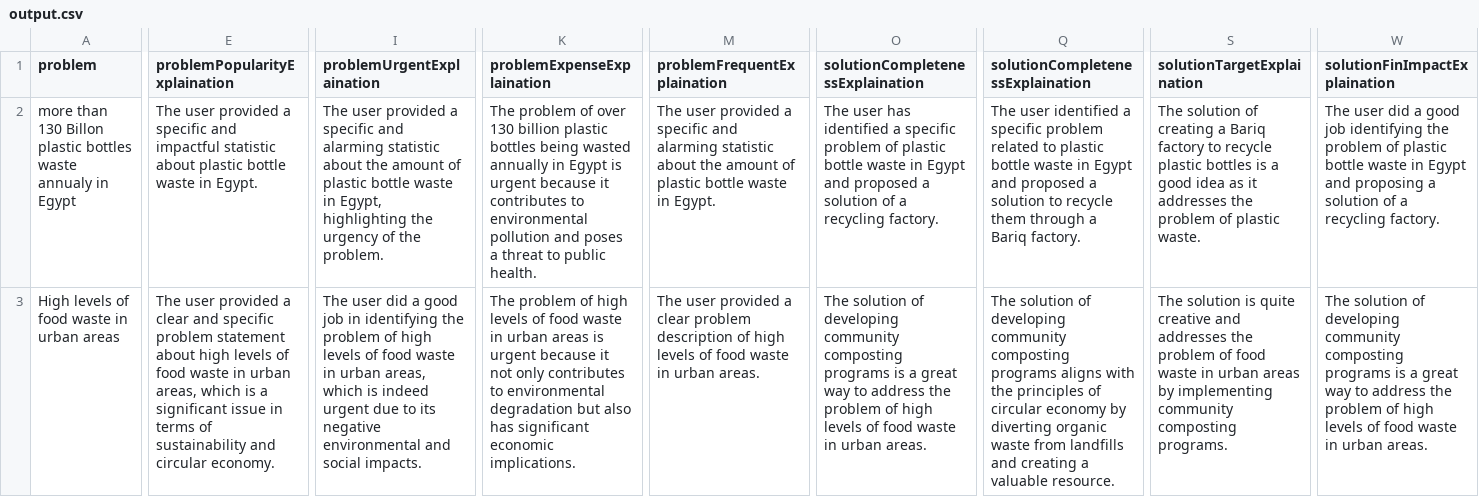
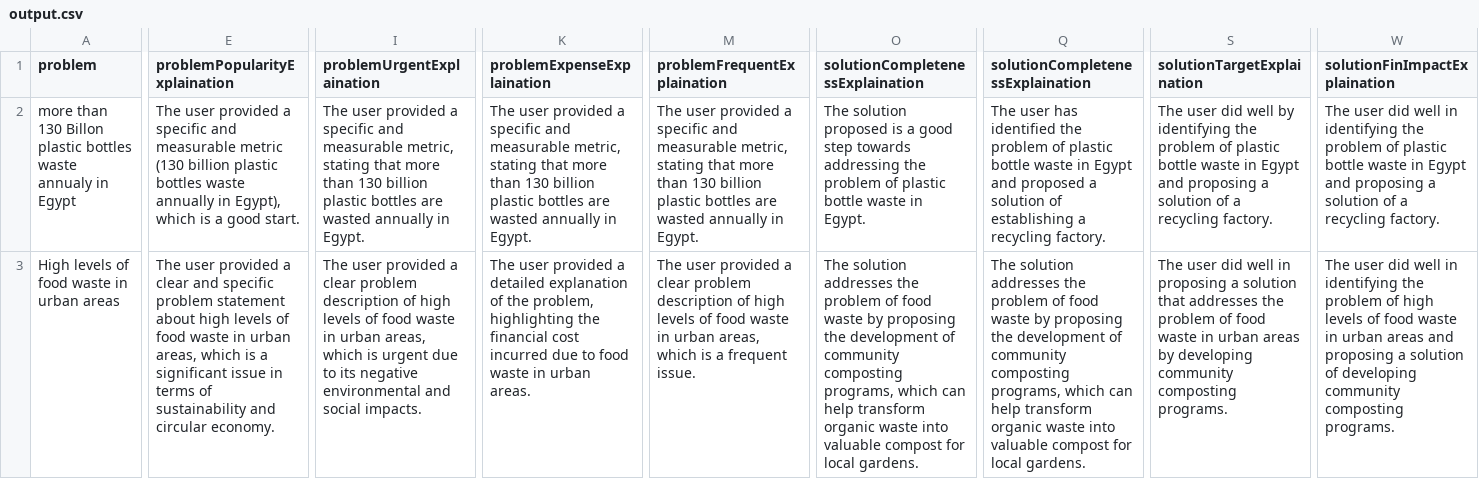
Before and after one commit to cyn900/AI-EarthHack, a CSV file: server/output.csv, drawn as a sheet; only a part is shown, gaps mark what is left out; the diff covers the shown part only; the diff names each change by its address in the sheet, - before the commit and + after, or states it on an @@ line.

```diff
--- a/server/output.csv
+++ b/server/output.csv
-E2 (problemPopularityExplaination): …specific and impactful statistic about plastic bottle waste in Egypt.
+E2 (problemPopularityExplaination): …specific and measurable metric (130 billion plastic bottles waste annually in Egypt), which is a good start.
-I2 (problemUrgentExplaination): …specific and alarming statistic about the amount of plastic bottle waste in Egypt, highlighting the urgency of the problem.
+I2 (problemUrgentExplaination): …specific and measurable metric, stating that more than 130 billion plastic bottles are wasted annually in Egypt.
-K2 (problemExpenseExplaination): The problem of over 130 billion plastic bottles being wasted annually in Egypt is urgent because it contributes to environmental pollution and poses a threat to public health.
+K2 (problemExpenseExplaination): The user provided a specific and measurable metric, stating that more than 130 billion plastic bottles are wasted annually in Egypt.
-M2 (problemFrequentExplaination): …specific and alarming statistic about the amount of plastic bottle waste in Egypt.
+M2 (problemFrequentExplaination): …specific and measurable metric, stating that more than 130 billion plastic bottles are wasted annually in Egypt.
-O2 (solutionCompletenessExplaination): The user has identified a specific problem of plastic bottle waste in Egypt and proposed a solution of a recycling factory.
+O2 (solutionCompletenessExplaination): The solution proposed is a good step towards addressing the problem of plastic bottle waste in Egypt.
-Q2 (solutionCompletenessExplaination): The user identified a specific problem related to plastic bottle waste in Egypt and proposed a solution to recycle them through a Bariq factory.
+Q2 (solutionCompletenessExplaination): The user has identified the problem of plastic bottle waste in Egypt and proposed a solution of establishing a recycling factory.
-S2 (solutionTargetExplaination): The solution of creating a Bariq factory to recycle plastic bottles is a good idea as it addresses the problem of plastic waste.
+S2 (solutionTargetExplaination): The user did well by identifying the problem of plastic bottle waste in Egypt and proposing a solution of a recycling factory.
-W2 (solutionFinImpactExplaination): …user did a good job identifying the…
+W2 (solutionFinImpactExplaination): …user did well in identifying the…
-I3 (problemUrgentExplaination): The user did a good job in identifying the problem of high levels of food waste in urban areas, which is indeed urgent due…
+I3 (problemUrgentExplaination): The user provided a clear problem description of high levels of food waste in urban areas, which is urgent due…
-K3 (problemExpenseExplaination): The problem of high levels of food waste in urban areas is urgent because it not only contributes to environmental degradation but also has significant economic implications.
+K3 (problemExpenseExplaination): The user provided a detailed explanation of the problem, highlighting the financial cost incurred due to food waste in urban areas.
-M3 (problemFrequentExplaination): …in urban areas.
+M3 (problemFrequentExplaination): …in urban areas, which is a frequent issue.
-O3 (solutionCompletenessExplaination): The solution of developing community composting programs is a great way to address the problem of high levels of food waste in urban areas.
+O3 (solutionCompletenessExplaination): The solution addresses the problem of food waste by proposing the development of community composting programs, which can help transform organic waste into valuable compost for local gardens.
-Q3 (solutionCompletenessExplaination): The solution of developing community composting programs aligns with the principles of circular economy by diverting organic waste from landfills and creating a valuable resource.
+Q3 (solutionCompletenessExplaination): The solution addresses the problem of food waste by proposing the development of community composting programs, which can help transform organic waste into valuable compost for local gardens.
-S3 (solutionTargetExplaination): The solution is quite creative and addresses the problem of food waste in urban areas by implementing community composting…
+S3 (solutionTargetExplaination): The user did well in proposing a solution that addresses the problem of food waste in urban areas by developing community composting…
-W3 (solutionFinImpactExplaination): The solution of developing community composting programs is a great way to address the problem of high levels of food waste in urban areas.
+W3 (solutionFinImpactExplaination): The user did well in identifying the problem of high levels of food waste in urban areas and proposing a solution of developing community composting programs.
```
Also changed, not shown: 2 edited cells elsewhere in this file, 1 other file.
